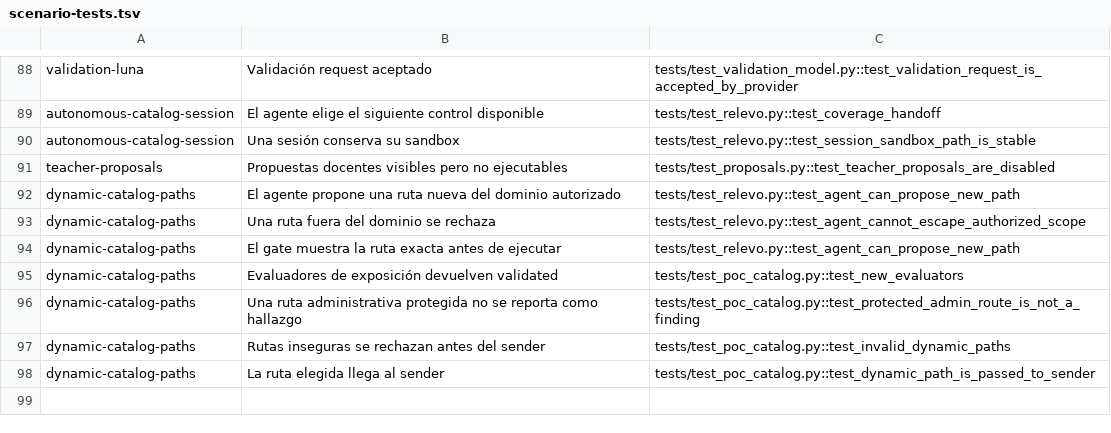
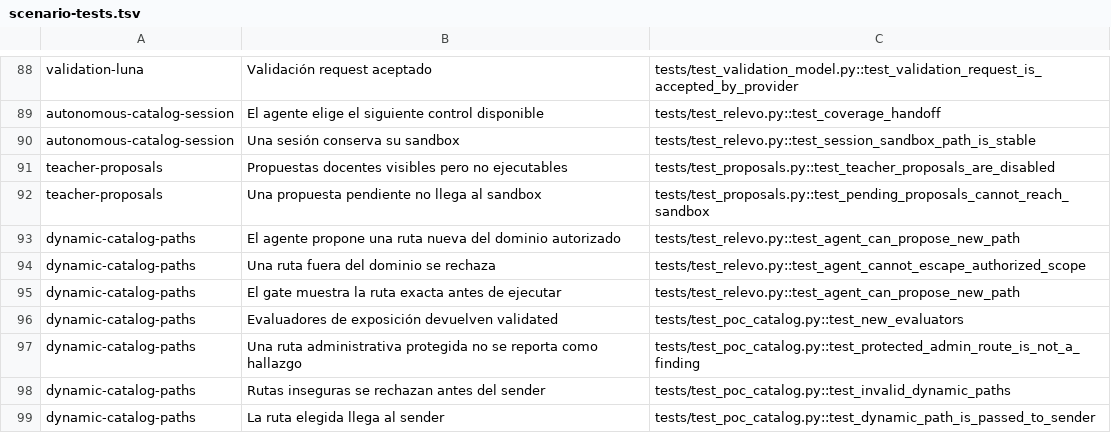
Before and after one commit to fboiero/LabsSeguridadInformatica2026, a TSV file: entregas/labfinal/grupo10/ptaas-app/openspec/specs/scenario-tests.tsv, drawn as a sheet; only a part is shown, gaps mark what is left out; the diff names each change by its address in the sheet, - before the commit and + after, or states it on an @@ line.

Commit message:
chore(ptaas): preparar entrega defensiva y documentar validaciones

```diff
--- a/entregas/labfinal/grupo10/ptaas-app/openspec/specs/scenario-tests.tsv
+++ b/entregas/labfinal/grupo10/ptaas-app/openspec/specs/scenario-tests.tsv
+row 92: teacher-proposals | Una propuesta pendiente no llega al sandbox | tests/test_proposals.py::test_pending_proposals_cannot_reach_sandbox
```
Also changed, not shown: 30 other files.
